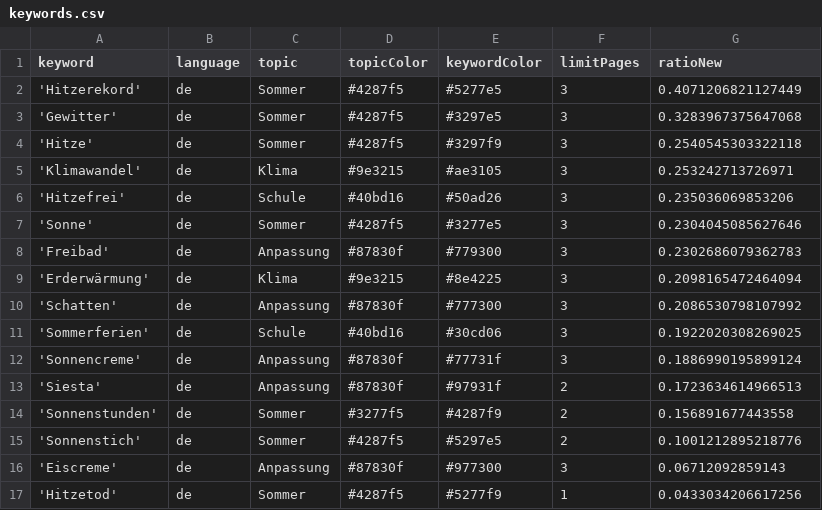
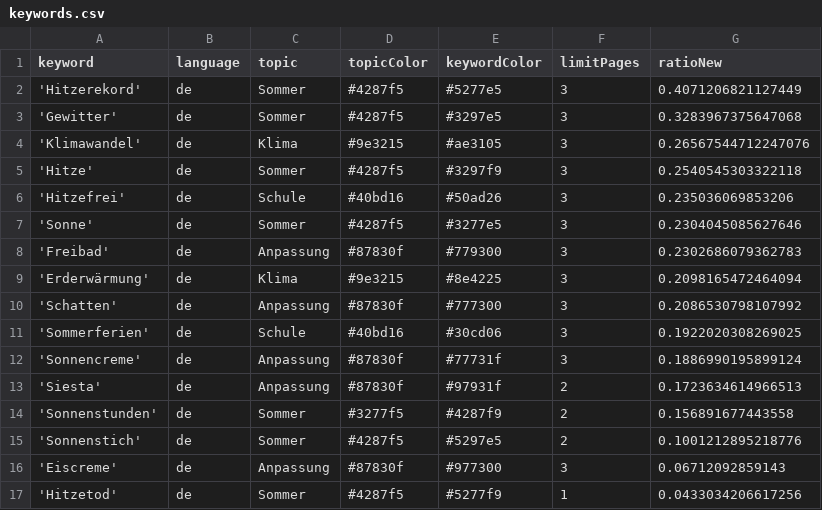
Before and after one commit to PhGeo-Word-Harvest/IceCreamIsComing, a CSV file: keywords.csv, drawn as a sheet; removed rows and columns are numbered as before the commit, all else as after; the diff names each change by its address in the sheet, - before the commit and + after, or states it on an @@ line.

```diff
--- a/keywords.csv
+++ b/keywords.csv
+row 4: 'Klimawandel' | de | Klima | #9e3215 | #ae3105 | 3 | 0.26567544712247076
-row 5: 'Klimawandel' | de | Klima | #9e3215 | #ae3105 | 3 | 0.253242713726971
```
Also changed, not shown: csv/news_2026_06.csv, csv/news_2026_07.csv.
